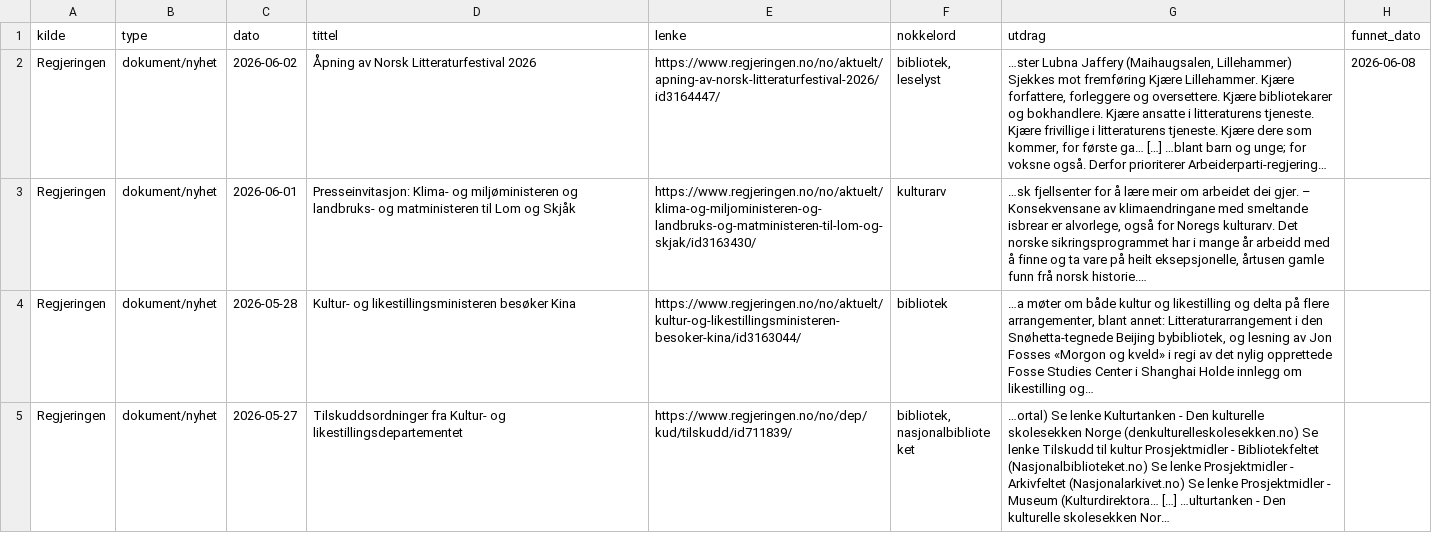
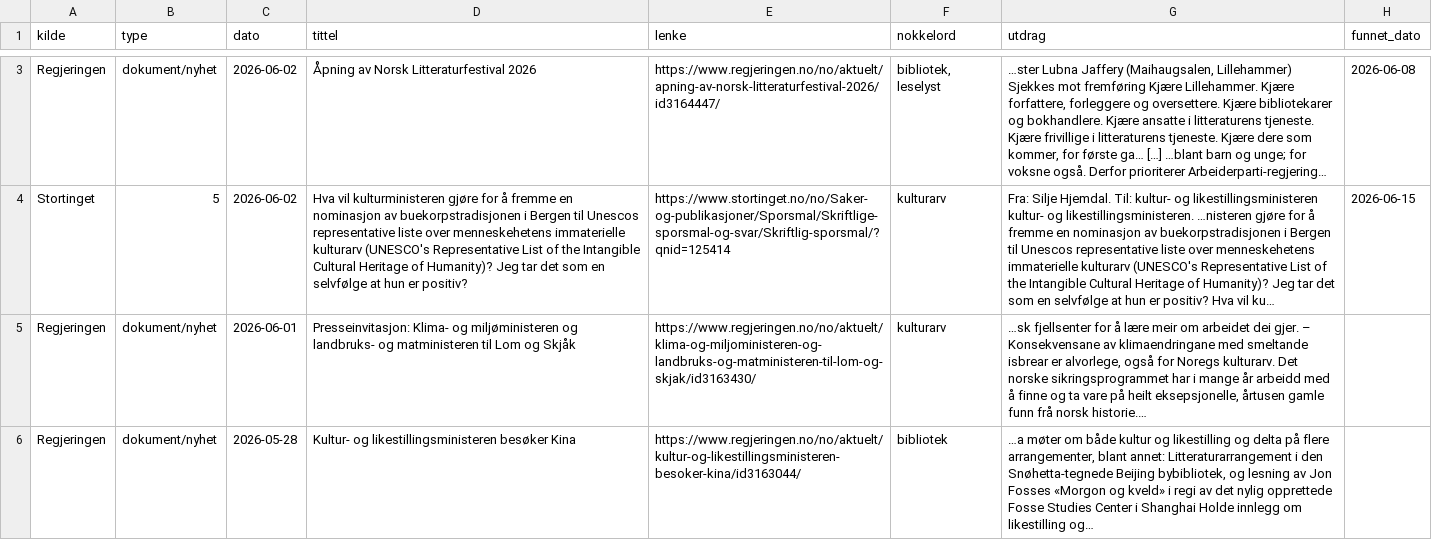
Before and after one commit to nb-sider/bibliotekpolitikk, a CSV file: treff.csv, drawn as a sheet; only a part is shown, gaps mark what is left out; the shorter side is filled out with more unchanged rows; long unchanged cells end in …; the diff covers the shown part only; the diff names each change by its address in the sheet, - before the commit and + after, or states it on an @@ line.

```diff
--- a/treff.csv
+++ b/treff.csv
+row 4: Stortinget | 5 | 2026-06-02 | Hva vil kulturministeren gjøre for å fremme en nominasjon av buekorpstradisjonen i Bergen til Unescos representative liste over menneskehetens immaterielle kulturarv (UNESCO's Representative List of the Intangible Cultural Heritage of Humanity)? Jeg tar det som en selvfølge at hun er positiv? | https://www.stortinget.no/no/Saker-og-publikasjoner/Sporsmal/Skriftlige-sporsmal-og-svar/Skriftlig-sporsmal/?qnid=125414 | kulturarv | Fra: Silje Hjemdal. Til: kultur- og likestillingsministeren kultur- og likestillingsministeren. …nisteren gjøre for å fremme en nominasjon av buekorpstradisjonen i Bergen til Unescos representative liste over menneskehetens immaterielle kulturarv (UNESCO's Representative List of the Intangible Cultural Heritage of Humanity)? Jeg tar det som en selvfølge at hun er positiv? Hva vil ku… | 2026-06-15
```
Also changed, not shown: 1 added row elsewhere in this file, 4 other files.
